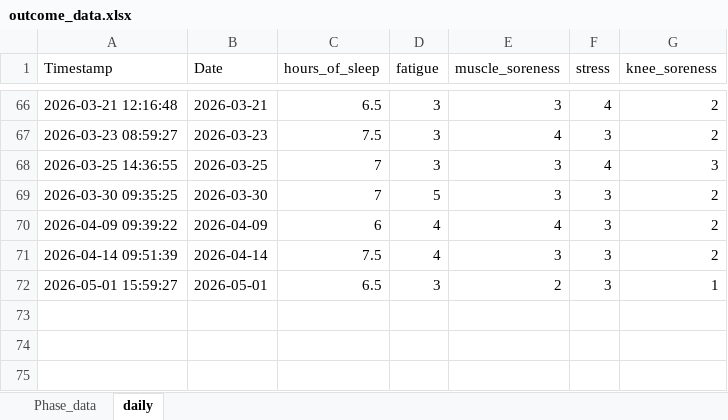
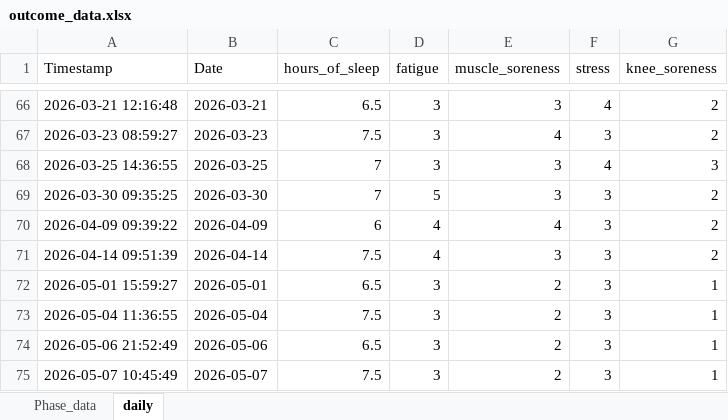
Before and after one commit to AKates717/CSI-Pacific-RTP, an Excel workbook: sample_data/outcome_data.xlsx, sheet daily, drawn as a sheet; only a part is shown, gaps mark what is left out; values as stored, in another font and other column widths than the file's, no borders; the diff names each change by its address in the sheet, - before the commit and + after, or states it on an @@ line.

```diff
--- a/sample_data/outcome_data.xlsx (sheet daily)
+++ b/sample_data/outcome_data.xlsx (sheet daily)
+row 73: 2026-05-04 11:36:55 | 2026-05-04 | 7.5 | 3 | 2 | 3 | 1
+row 74: 2026-05-06 21:52:49 | 2026-05-06 | 6.5 | 3 | 2 | 3 | 1
+row 75: 2026-05-07 10:45:49 | 2026-05-07 | 7.5 | 3 | 2 | 3 | 1
```
Also changed, not shown: sheet Phase_data, sample_data/acl-protocol-criteria-2025.xlsx, 37 other files.
